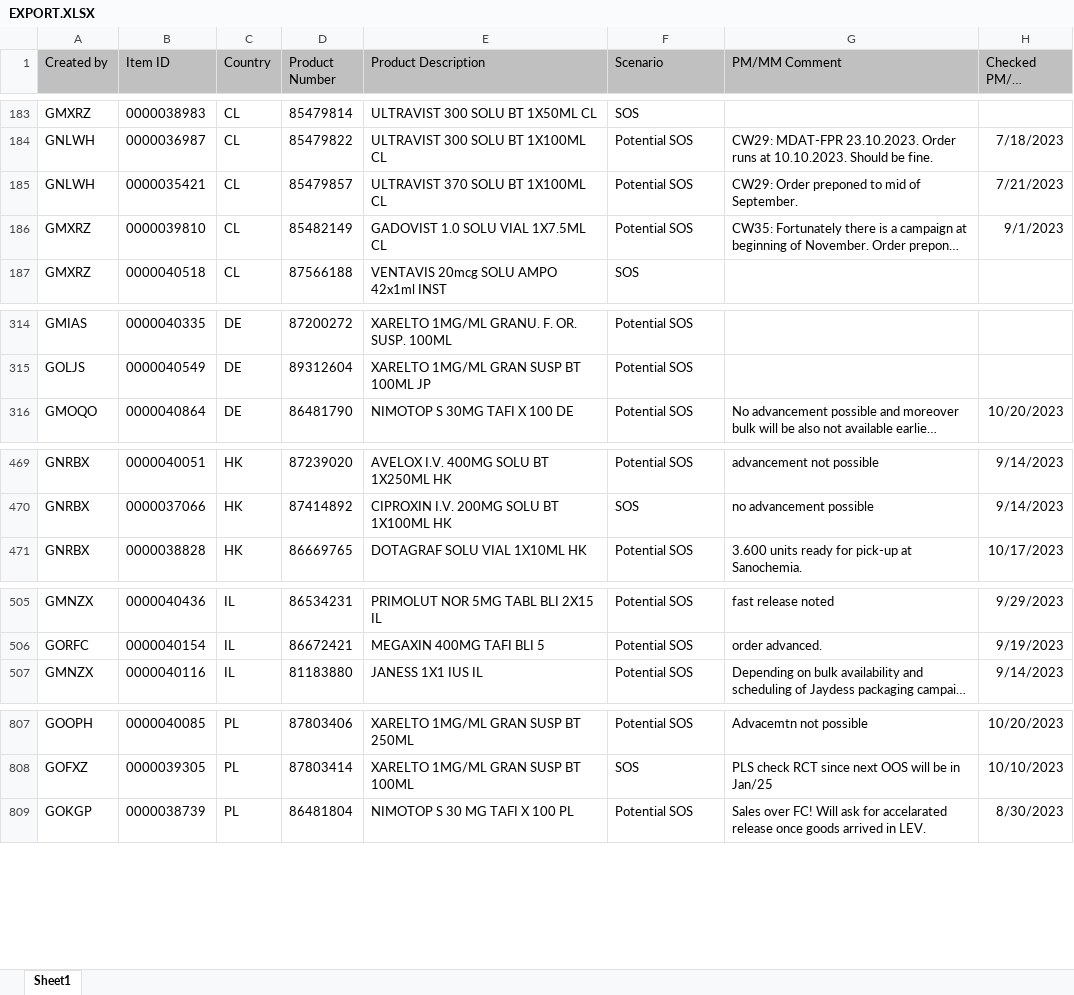
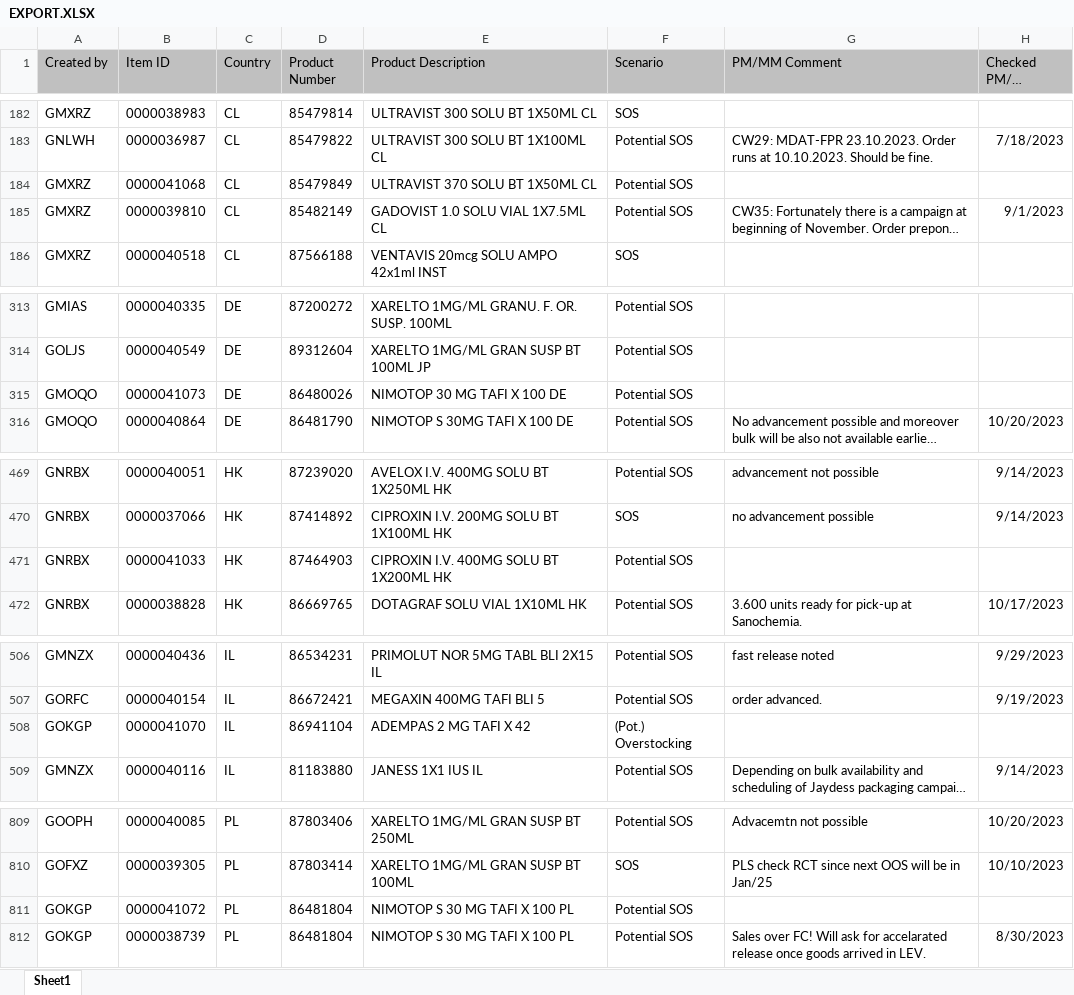
Before and after one commit to janphoenix/rct2, an Excel workbook: EXPORT.XLSX, sheet Sheet1, drawn as a sheet; only a part is shown, gaps mark what is left out; long unchanged cells end in …; values as stored, in another font and other column widths than the file's, no borders; removed rows and columns are numbered as before the commit, all else as after; the diff covers the shown part only; the diff names each change by its address in the sheet, - before the commit and + after, or states it on an @@ line.

Commit message:
rct upload today - john r.

```diff
--- a/EXPORT.XLSX (sheet Sheet1)
+++ b/EXPORT.XLSX (sheet Sheet1)
-row 185: GNLWH | 0000035421 | CL | 85479857 | ULTRAVIST 370 SOLU BT 1X100ML CL | Potential SOS | CW29: Order preponed to mid of September. | 7/21/2023
+row 184: GMXRZ | 0000041068 | CL | 85479849 | ULTRAVIST 370 SOLU BT 1X50ML CL | Potential SOS
+row 315: GMOQO | 0000041073 | DE | 86480026 | NIMOTOP 30 MG TAFI X 100 DE | Potential SOS
+row 471: GNRBX | 0000041033 | HK | 87464903 | CIPROXIN I.V. 400MG SOLU BT 1X200ML HK | Potential SOS
+row 508: GOKGP | 0000041070 | IL | 86941104 | ADEMPAS 2 MG TAFI X 42 | (Pot.) Overstocking
+row 811: GOKGP | 0000041072 | PL | 86481804 | NIMOTOP S 30 MG TAFI X 100 PL | Potential SOS
```
Also changed, not shown: 2 added rows, 2 removed rows and 5 edited cells elsewhere in this sheet.
